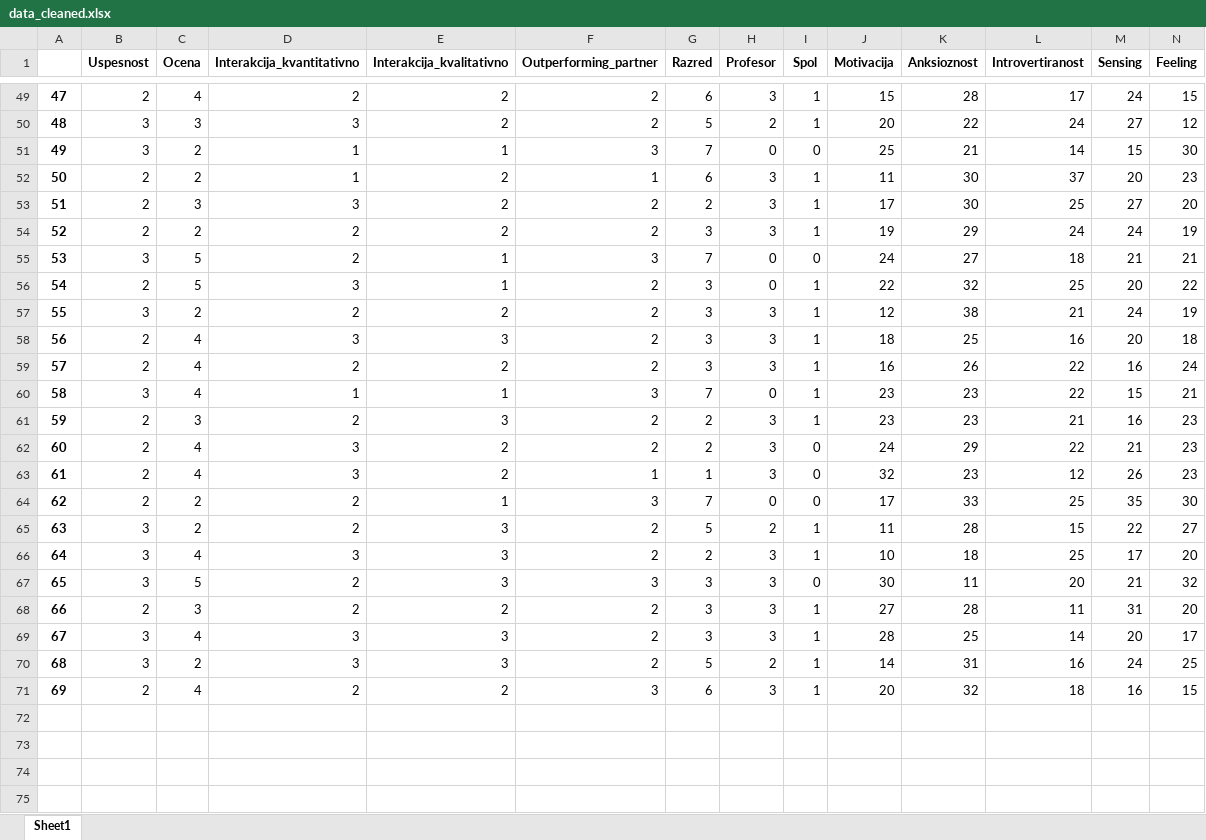
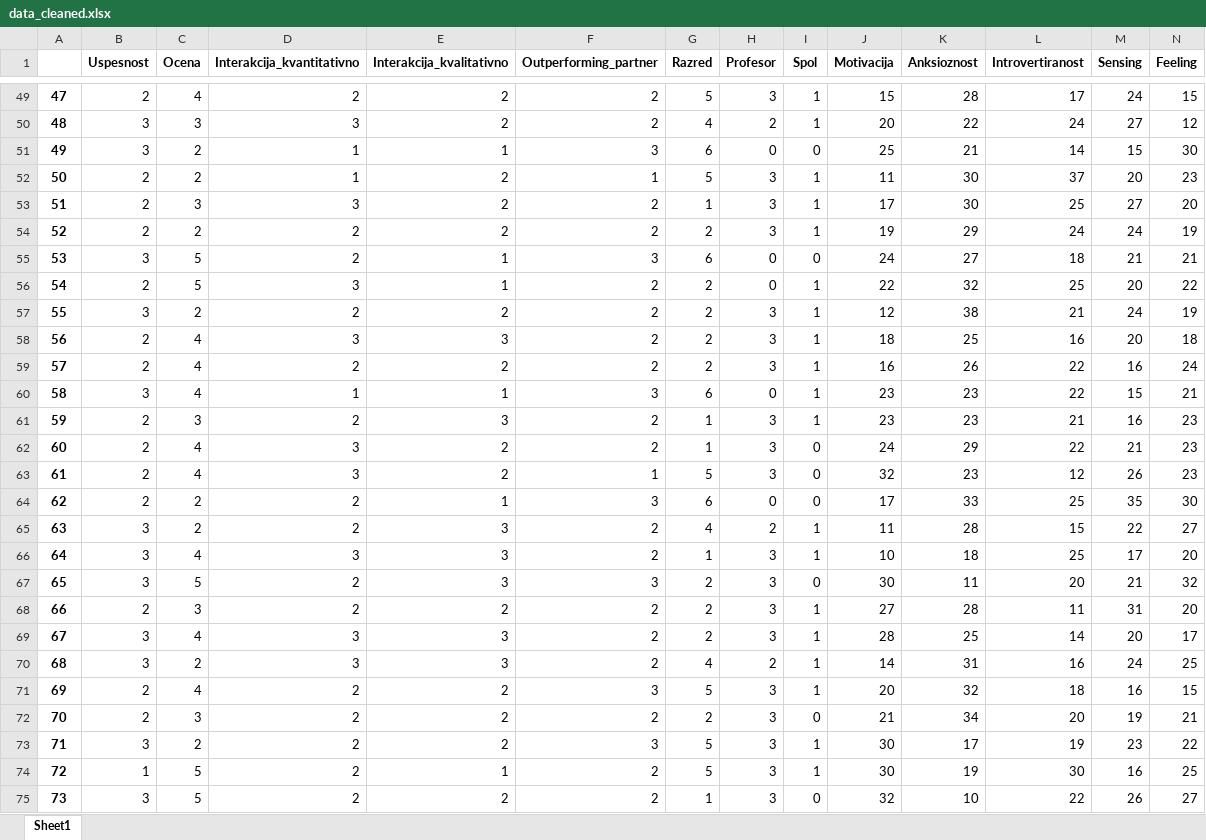
Before and after one commit to borbregant/ai_tandem_learning, an Excel workbook: data_cleaned.xlsx, sheet Sheet1, drawn as a sheet; only a part is shown, gaps mark what is left out; values as stored, in another font and other column widths than the file's, no borders; rows hold the shown columns only; the diff covers the shown part only; the diff names each change by its address in the sheet, - before the commit and + after, or states it on an @@ line.

```diff
--- a/data_cleaned.xlsx (sheet Sheet1)
+++ b/data_cleaned.xlsx (sheet Sheet1)
-G49 (Razred): 6
+G49 (Razred): 5
-G50 (Razred): 5
+G50 (Razred): 4
-G51 (Razred): 7
+G51 (Razred): 6
-G52 (Razred): 6
+G52 (Razred): 5
-G53 (Razred): 2
+G53 (Razred): 1
-G54 (Razred): 3
+G54 (Razred): 2
-G55 (Razred): 7
+G55 (Razred): 6
-G56:G59 (Razred): 3
+G56:G59 (Razred): 2
-G60 (Razred): 7
+G60 (Razred): 6
-G61:G62 (Razred): 2
+G61:G62 (Razred): 1
-G63 (Razred): 1
+G63 (Razred): 5
-G64 (Razred): 7
+G64 (Razred): 6
-G65 (Razred): 5
+G65 (Razred): 4
-G66 (Razred): 2
+G66 (Razred): 1
-G67:G69 (Razred): 3
+G67:G69 (Razred): 2
-G70 (Razred): 5
+G70 (Razred): 4
-G71 (Razred): 6
+G71 (Razred): 5
+row 72: 70 | 2 | 3 | 2 | 2 | 2 | 2 | 3 | 0 | 21 | 34 | 20 | 19 | 21
+row 73: 71 | 3 | 2 | 2 | 2 | 3 | 5 | 3 | 1 | 30 | 17 | 19 | 23 | 22
+row 74: 72 | 1 | 5 | 2 | 1 | 2 | 5 | 3 | 1 | 30 | 19 | 30 | 16 | 25
+row 75: 73 | 3 | 5 | 2 | 2 | 2 | 1 | 3 | 0 | 32 | 10 | 22 | 26 | 27
```
Also changed, not shown: 26 edited cells elsewhere in this sheet, 8 other files.
